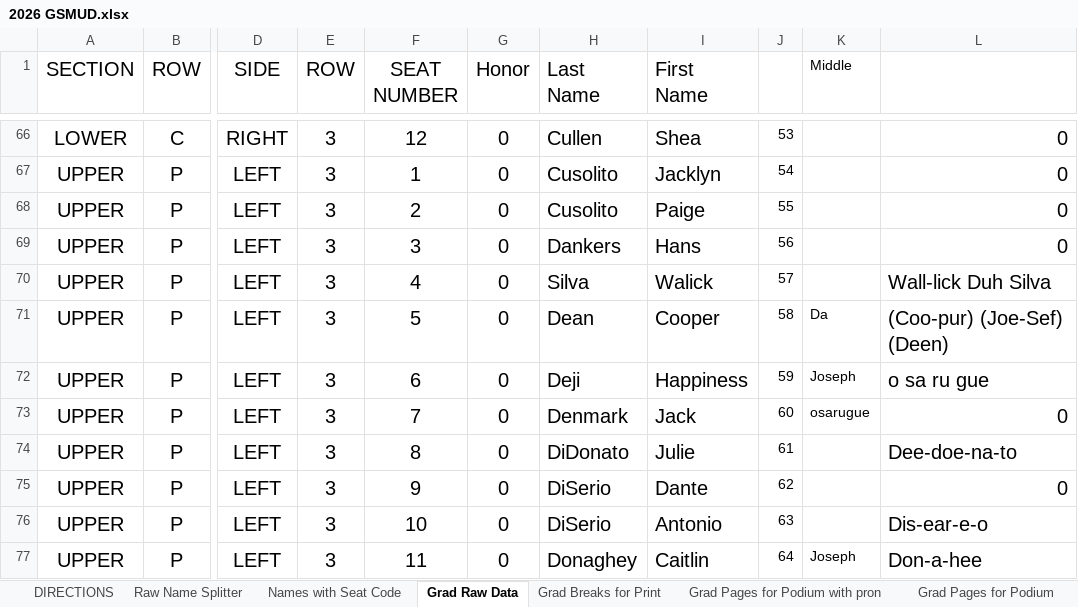
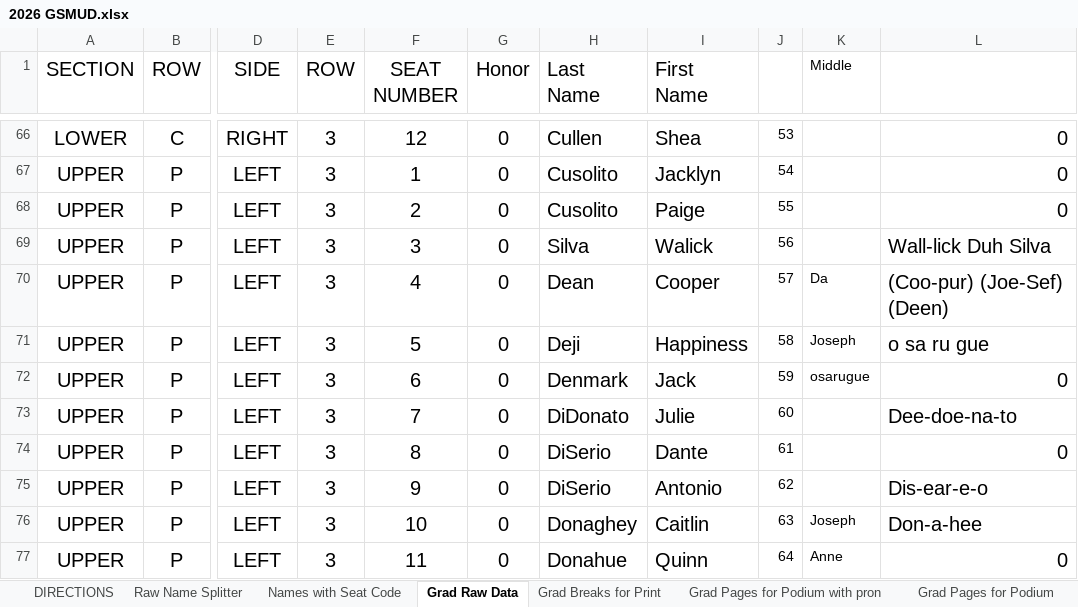
Before and after one commit to ChuckStrout/2026-Grad, an Excel workbook: data/2026 GSMUD.xlsx, sheet Grad Raw Data, drawn as a sheet; only a part is shown, gaps mark what is left out; values as stored, in another font and other column widths than the file's, no borders; the diff covers the shown part only; the diff names each change by its address in the sheet, - before the commit and + after, or states it on an @@ line.

Commit message:
dankers 5 remove

```diff
--- a/data/2026 GSMUD.xlsx (sheet Grad Raw Data)
+++ b/data/2026 GSMUD.xlsx (sheet Grad Raw Data)
-H69 (Last Name): Dankers
+H69 (Last Name): Silva
-I69 (First Name): Hans
+I69 (First Name): Walick
-L69: 0
+L69: Wall-lick Duh Silva
-H70 (Last Name): Silva
+H70 (Last Name): Dean
-I70 (First Name): Walick
+I70 (First Name): Cooper
-K70 (Middle): (empty)
+K70 (Middle): Da
-L70: Wall-lick Duh Silva
+L70: (Coo-pur) (Joe-Sef) (Deen)
-H71 (Last Name): Dean
+H71 (Last Name): Deji
-I71 (First Name): Cooper
+I71 (First Name): Happiness
-K71 (Middle): Da
+K71 (Middle): Joseph
-L71: (Coo-pur) (Joe-Sef) (Deen)
+L71: o sa ru gue
-H72 (Last Name): Deji
+H72 (Last Name): Denmark
-I72 (First Name): Happiness
+I72 (First Name): Jack
-K72 (Middle): Joseph
+K72 (Middle): osarugue
-L72: o sa ru gue
+L72: 0
-H73 (Last Name): Denmark
+H73 (Last Name): DiDonato
-I73 (First Name): Jack
+I73 (First Name): Julie
-K73 (Middle): osarugue
+K73 (Middle): (empty)
-L73: 0
+L73: Dee-doe-na-to
-H74 (Last Name): DiDonato
+H74 (Last Name): DiSerio
-I74 (First Name): Julie
+I74 (First Name): Dante
-L74: Dee-doe-na-to
+L74: 0
-I75 (First Name): Dante
+I75 (First Name): Antonio
-L75: 0
+L75: Dis-ear-e-o
-H76 (Last Name): DiSerio
+H76 (Last Name): Donaghey
-I76 (First Name): Antonio
+I76 (First Name): Caitlin
-K76 (Middle): (empty)
+K76 (Middle): Joseph
-L76: Dis-ear-e-o
+L76: Don-a-hee
-H77 (Last Name): Donaghey
+H77 (Last Name): Donahue
-I77 (First Name): Caitlin
+I77 (First Name): Quinn
-K77 (Middle): Joseph
+K77 (Middle): Anne
-L77: Don-a-hee
+L77: 0
```
Also changed, not shown: 234 edited cells and cell formats elsewhere in this sheet, sheet Names with Seat Code, sheet Grad Breaks for Print, sheet CD Data, sheet Grad Pages for Podium with pron, sheet Grad Pages for Podium, formulas that keep their value.
